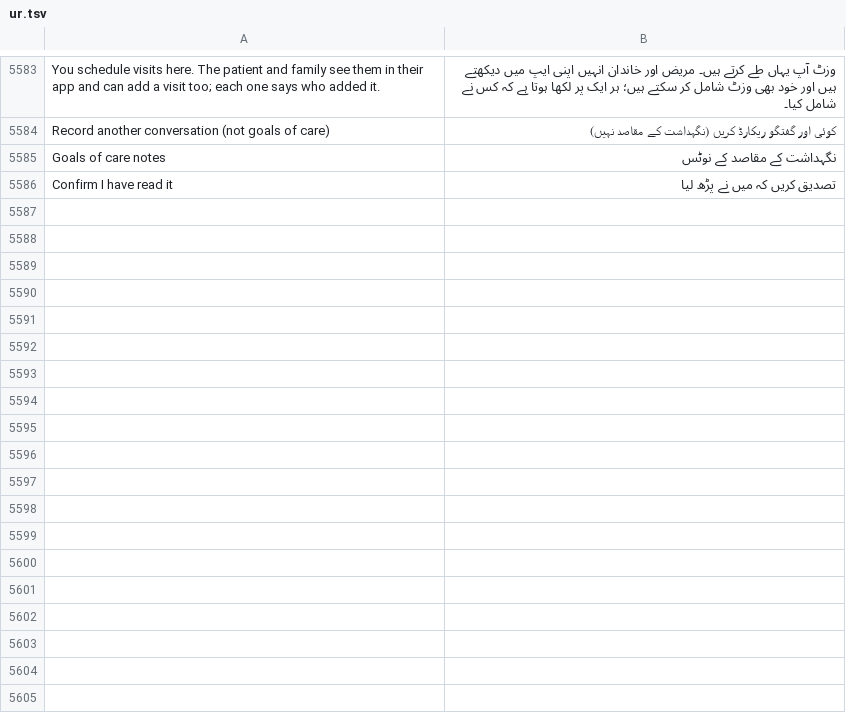
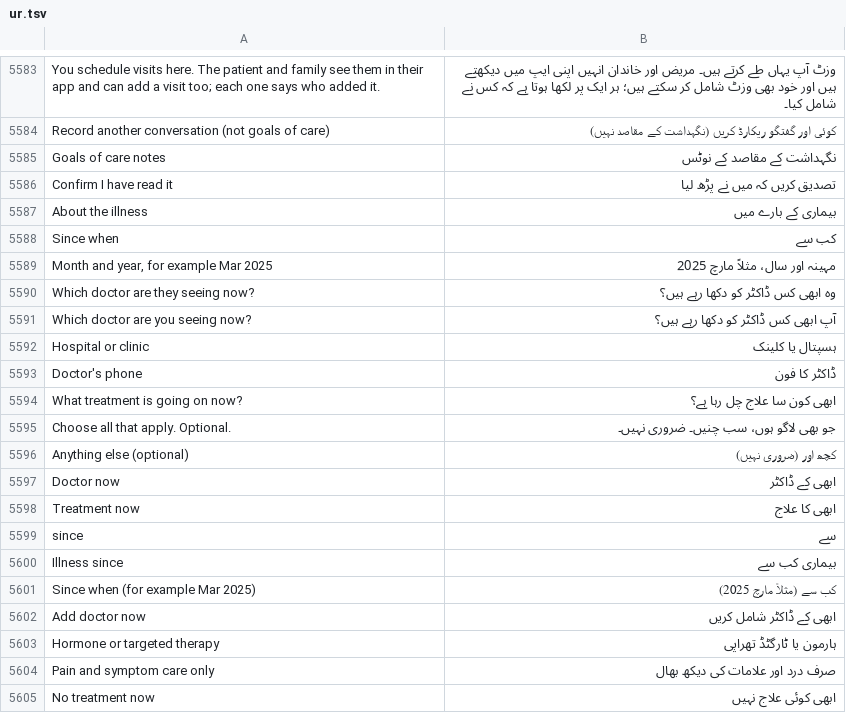
Before and after one commit to basithladdu/healthathon, a TSV file: android/app/src/main/resources/i18n/ur.tsv, drawn as a sheet; only a part is shown, gaps mark what is left out.

```diff
--- a/android/app/src/main/resources/i18n/ur.tsv
+++ b/android/app/src/main/resources/i18n/ur.tsv
@@ -5586 +5586,20 @@ Goals of care notes	نگہداشت کے مقاصد کے نوٹس
 Confirm I have read it	تصدیق کریں کہ میں نے پڑھ لیا
+About the illness	بیماری کے بارے میں
+Since when	کب سے
+Month and year, for example Mar 2025	مہینہ اور سال، مثلاً مارچ 2025
+Which doctor are they seeing now?	وہ ابھی کس ڈاکٹر کو دکھا رہے ہیں؟
+Which doctor are you seeing now?	آپ ابھی کس ڈاکٹر کو دکھا رہے ہیں؟
+Hospital or clinic	ہسپتال یا کلینک
+Doctor's phone	ڈاکٹر کا فون
+What treatment is going on now?	ابھی کون سا علاج چل رہا ہے؟
+Choose all that apply. Optional.	جو بھی لاگو ہوں، سب چنیں۔ ضروری نہیں۔
+Anything else (optional)	کچھ اور (ضروری نہیں)
+Doctor now	ابھی کے ڈاکٹر
+Treatment now	ابھی کا علاج
+since	سے
+Illness since	بیماری کب سے
+Since when (for example Mar 2025)	کب سے (مثلاً مارچ 2025)
+Add doctor now	ابھی کے ڈاکٹر شامل کریں
+Hormone or targeted therapy	ہارمون یا ٹارگٹڈ تھراپی
+Pain and symptom care only	صرف درد اور علامات کی دیکھ بھال
+No treatment now	ابھی کوئی علاج نہیں
```
Also changed, not shown: android/app/src/main/resources/i18n/kn.tsv, android/app/src/main/resources/i18n/te.tsv, 8 other files.
